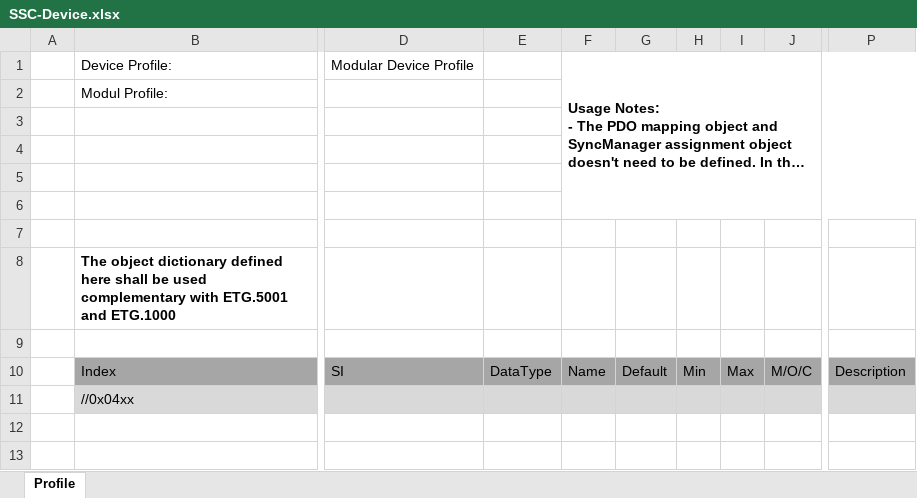
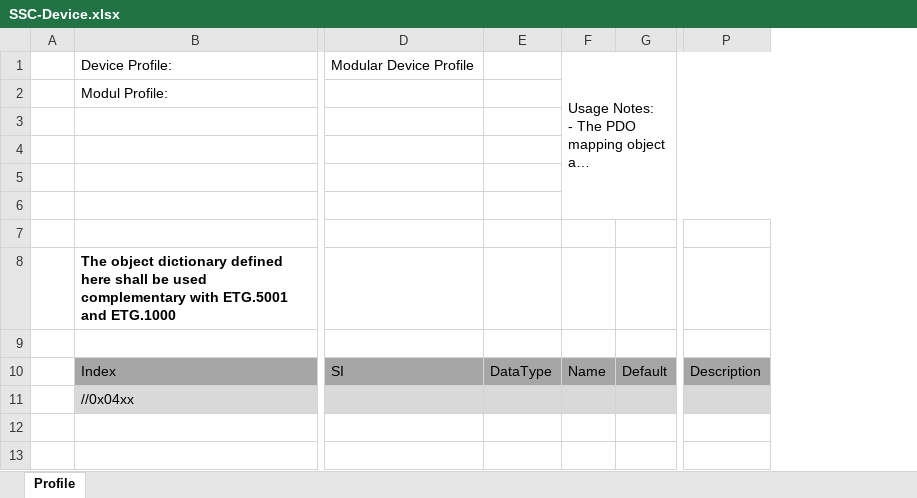
Before and after one commit to existedinnettw/expm_SSC, an Excel workbook: Core/Src/SSC/SSC-Device.xlsx, sheet Profile, drawn as a sheet; only a part is shown, gaps mark what is left out; long unchanged cells end in …; values as stored, in another font and other column widths than the file's, no borders; removed rows and columns are numbered as before the commit, all else as after; the diff covers the shown part only; the diff names each change by its address in the sheet, - before the commit and + after, or states it on an @@ line.

```diff
--- a/Core/Src/SSC/SSC-Device.xlsx (sheet Profile)
+++ b/Core/Src/SSC/SSC-Device.xlsx (sheet Profile)
-column D, rows 1-10: Modular Device Profile |  |  |  |  |  |  |  |  | SI
-column E, row 10: DataType
+column D, rows 1-10: Modular Device Profile |  |  |  |  |  |  |  |  | SI
+column E, row 10: DataType
-column G, row 10: Default
@@ column H hidden, row 10: Min @@
@@ column I hidden, row 10: Max @@
@@ column J hidden, row 10: M/O/C @@
+column G, row 10: Default
-column P, row 10: Description
+column P, row 10: Description
-F1 bold: on
+F1 bold: off
```
Also changed, not shown: 82 removed rows, 1 moved row and 6 hidden or unhidden rows elsewhere in this sheet, 9 other files.
